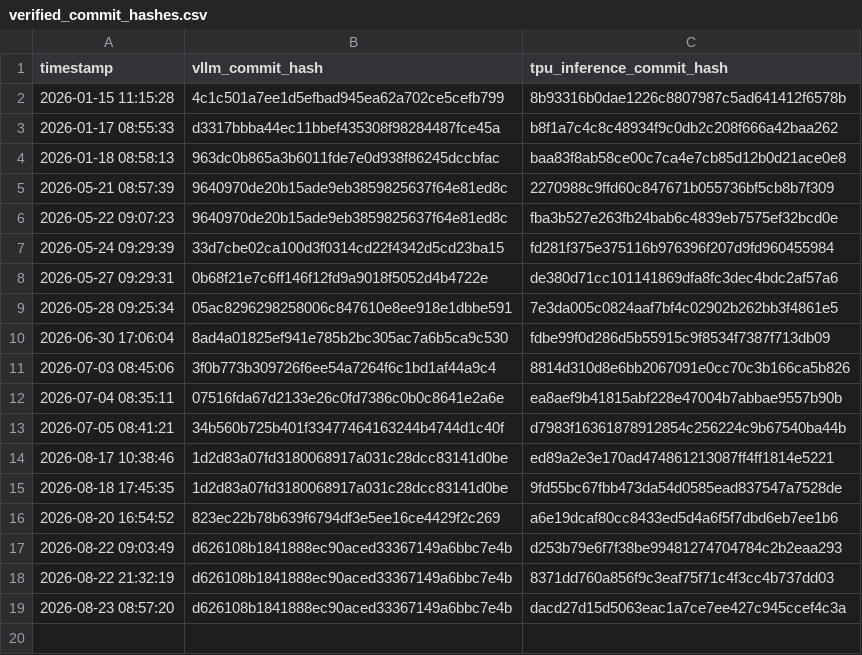
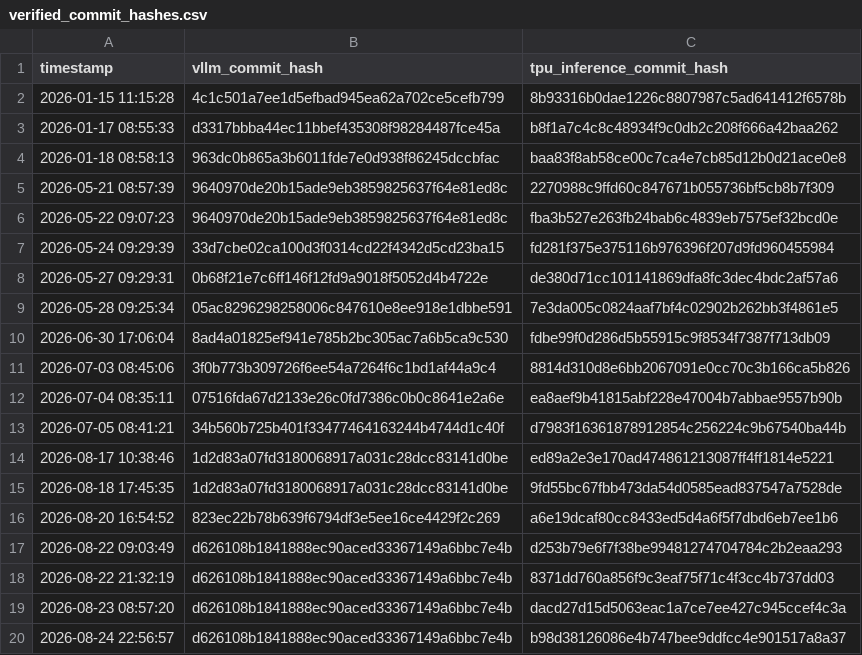
Before and after one commit to vllm-project/tpu-inference, a CSV file: verified_commit_hashes.csv, drawn as a sheet; the diff names each change by its address in the sheet, - before the commit and + after, or states it on an @@ line.

Commit message:
Update verified commit hashes
Signed-off-by: Buildkite Bot <buildkite-bot@users.noreply.github.com>

```diff
--- a/verified_commit_hashes.csv
+++ b/verified_commit_hashes.csv
+row 20: 2026-08-24 22:56:57 | d626108b1841888ec90aced33367149a6bbc7e4b | b98d38126086e4b747bee9ddfcc4e901517a8a37
```
